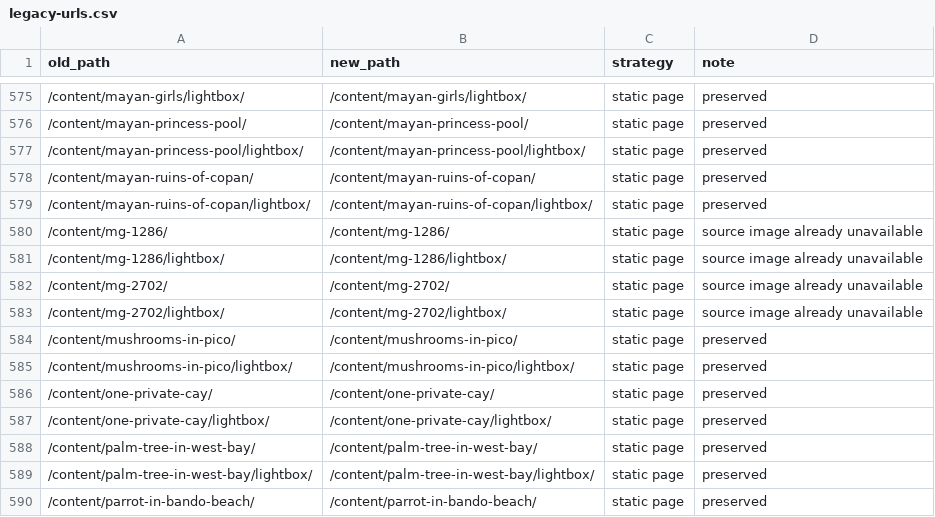
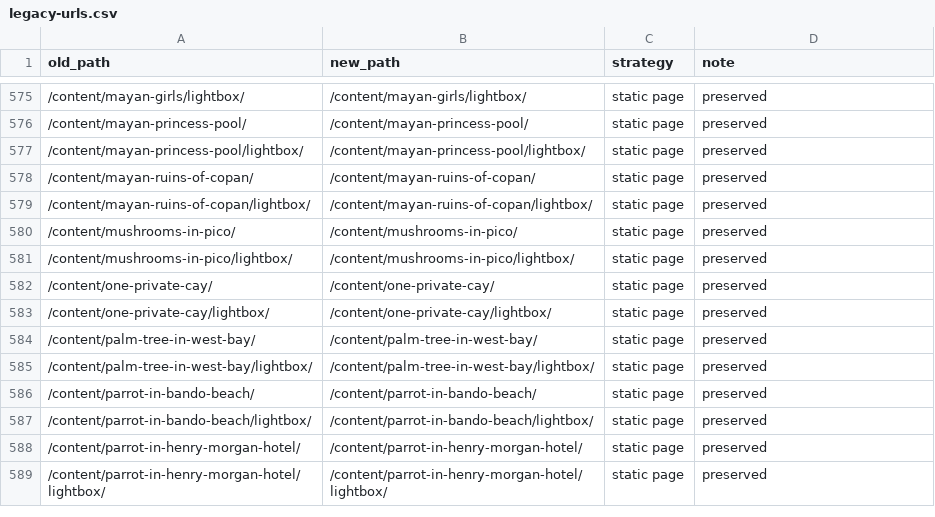
Before and after one commit to marciobarrios/madeinhonduras-next, a CSV file: migration/legacy-urls.csv, drawn as a sheet; only a part is shown, gaps mark what is left out; the shorter side is filled out with more unchanged rows; the diff names each change by its address in the sheet, - before the commit and + after, or states it on an @@ line.

Commit message:
Fix Vercel static export configuration and remove unavailable photos

```diff
--- a/migration/legacy-urls.csv
+++ b/migration/legacy-urls.csv
-row 580: /content/mg-1286/ | /content/mg-1286/ | static page | source image already unavailable
-row 581: /content/mg-1286/lightbox/ | /content/mg-1286/lightbox/ | static page | source image already unavailable
-row 582: /content/mg-2702/ | /content/mg-2702/ | static page | source image already unavailable
-row 583: /content/mg-2702/lightbox/ | /content/mg-2702/lightbox/ | static page | source image already unavailable
```
Also changed, not shown: 13 other files.
